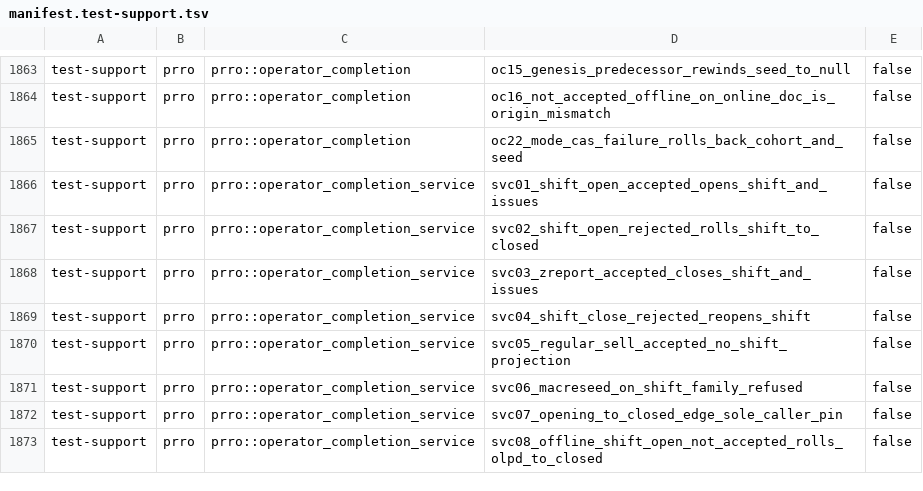
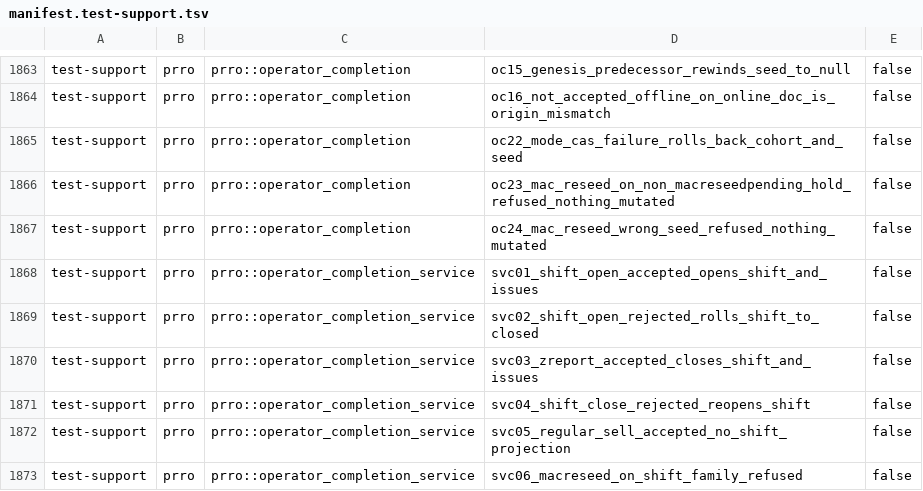
Before and after one commit to Setter1981/PRRO_GATE, a TSV file: docs/cs1r/inventory/manifest.test-support.tsv, drawn as a sheet; only a part is shown, gaps mark what is left out; the shorter side is filled out with more unchanged rows.

```diff
--- a/docs/cs1r/inventory/manifest.test-support.tsv
+++ b/docs/cs1r/inventory/manifest.test-support.tsv
@@ -1865,2 +1865,4 @@ test-support	prro	prro::operator_completion	oc16_not_accepted_offline_on_online_
 test-support	prro	prro::operator_completion	oc22_mode_cas_failure_rolls_back_cohort_and_seed	false
+test-support	prro	prro::operator_completion	oc23_mac_reseed_on_non_macreseedpending_hold_refused_nothing_mutated	false
+test-support	prro	prro::operator_completion	oc24_mac_reseed_wrong_seed_refused_nothing_mutated	false
 test-support	prro	prro::operator_completion_service	svc01_shift_open_accepted_opens_shift_and_issues	false
```
Also changed, not shown: docs/cs1r/inventory/manifest.live-dps.tsv, 4 other files.
